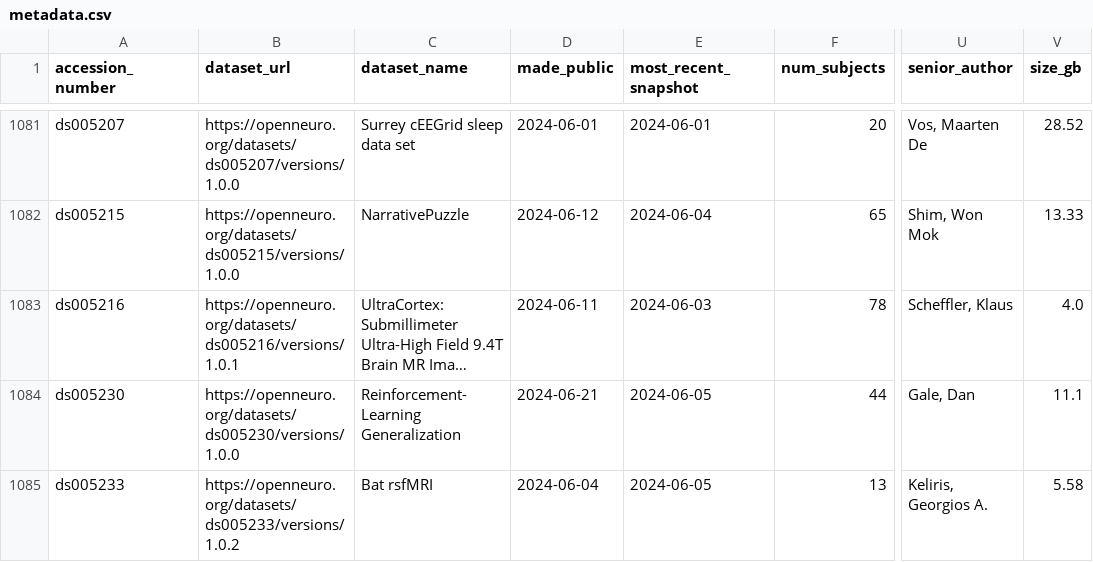
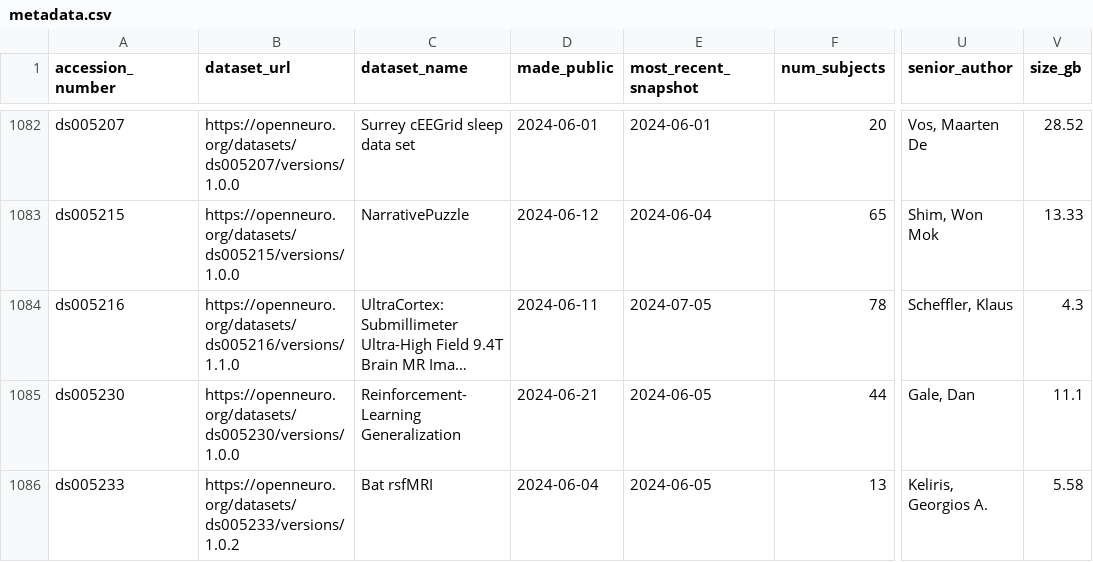
Before and after one commit to jbwexler/openneuro_metadata, a CSV file: metadata.csv, drawn as a sheet; only a part is shown, gaps mark what is left out; long unchanged cells end in …; addresses are those after the commit; the diff covers the shown part only; the diff names each change by its address in the sheet, - before the commit and + after, or states it on an @@ line.

Commit message:
Automatic update via github workflow

```diff
--- a/metadata.csv
+++ b/metadata.csv
-B1084 (dataset_url): https://openneuro.org/datasets/ds005216/versions/1.0.1
+B1084 (dataset_url): https://openneuro.org/datasets/ds005216/versions/1.1.0
-E1084 (most_recent_snapshot): 2024-06-03
+E1084 (most_recent_snapshot): 2024-07-05
-V1084 (size_gb): 4.0
+V1084 (size_gb): 4.3
```
Also changed, not shown: 6 added rows and 23 edited cells elsewhere in this file.
